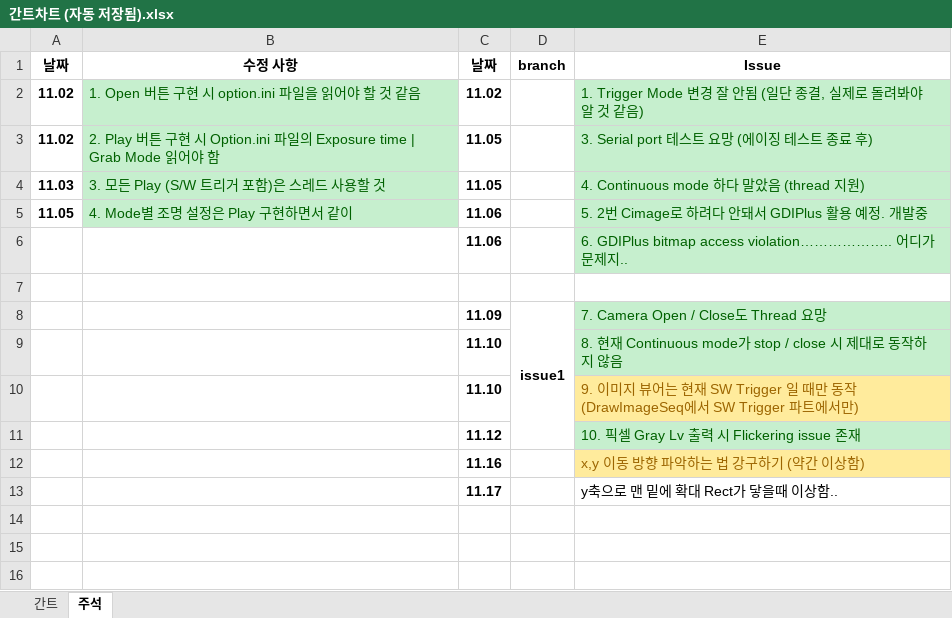
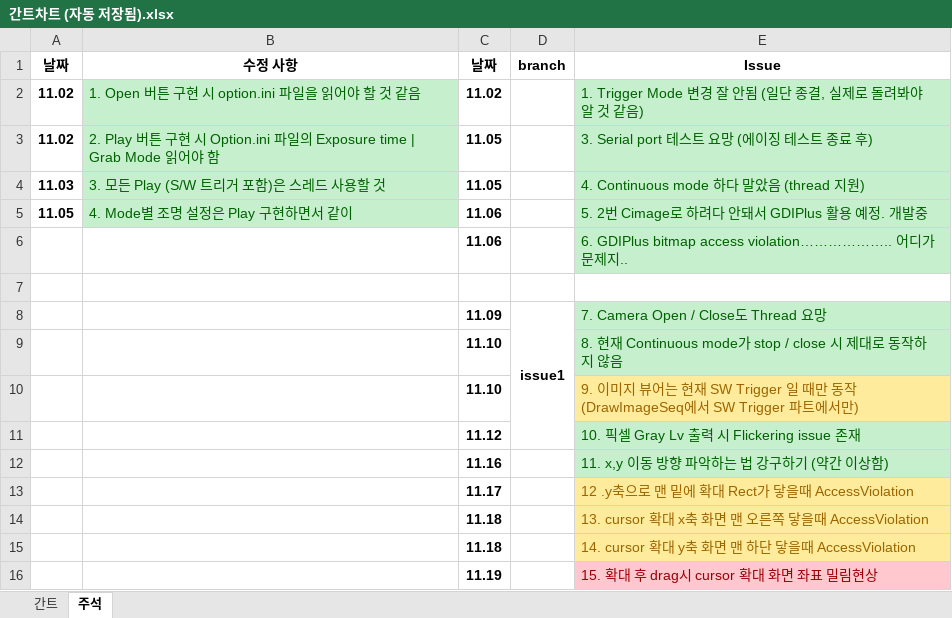
Before and after one commit to HKJang95/small_studio, an Excel workbook: 간트차트 (자동 저장됨).xlsx, sheet 주석, drawn as a sheet; values as stored, in another font and other column widths than the file's, no borders; the diff names each change by its address in the sheet, - before the commit and + after, or states it on an @@ line.

```diff
--- a/간트차트 (자동 저장됨).xlsx (sheet 주석)
+++ b/간트차트 (자동 저장됨).xlsx (sheet 주석)
-E12 (Issue): x,y 이동 방향 파악하는 법 강구하기 (약간 이상함)
+E12 (Issue): 11. x,y 이동 방향 파악하는 법 강구하기 (약간 이상함)
@@ E12 fill: #FFEB9C → #C6EFCE, text colour: #9C6500 → #006100 @@
-E13 (Issue): y축으로 맨 밑에 확대 Rect가 닿을때 이상함..
+E13 (Issue): 12 .y축으로 맨 밑에 확대 Rect가 닿을때 AccessViolation
@@ E13 fill: none → #FFEB9C, text colour: black → #9C6500 @@
+row 14:  |  | 11.18 |  | 13. cursor 확대 x축 화면 맨 오른쪽 닿을때 AccessViolation
+row 15:  |  | 11.18 |  | 14. cursor 확대 y축 화면 맨 하단 닿을때 AccessViolation
+row 16:  |  | 11.19 |  | 15. 확대 후 drag시 cursor 확대 화면 좌표 밀림현상
```
Also changed, not shown: sheet 간트, 19 other files.
